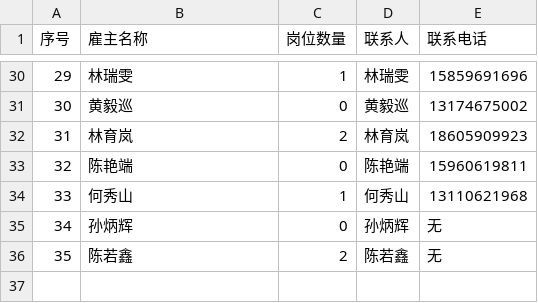
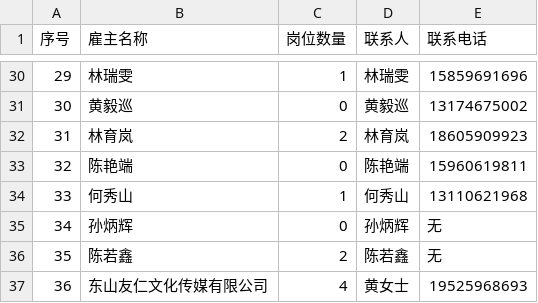
Before and after one commit to orange-tzy/tzy, a CSV file: 源.csv, drawn as a sheet; only a part is shown, gaps mark what is left out.

Commit message:
Update 源.csv

```diff
--- a/源.csv
+++ b/源.csv
@@ -36 +36,2 @@
 35,陈若鑫,2,陈若鑫,无
+36,东山友仁文化传媒有限公司,4,黄女士,19525968693
```
